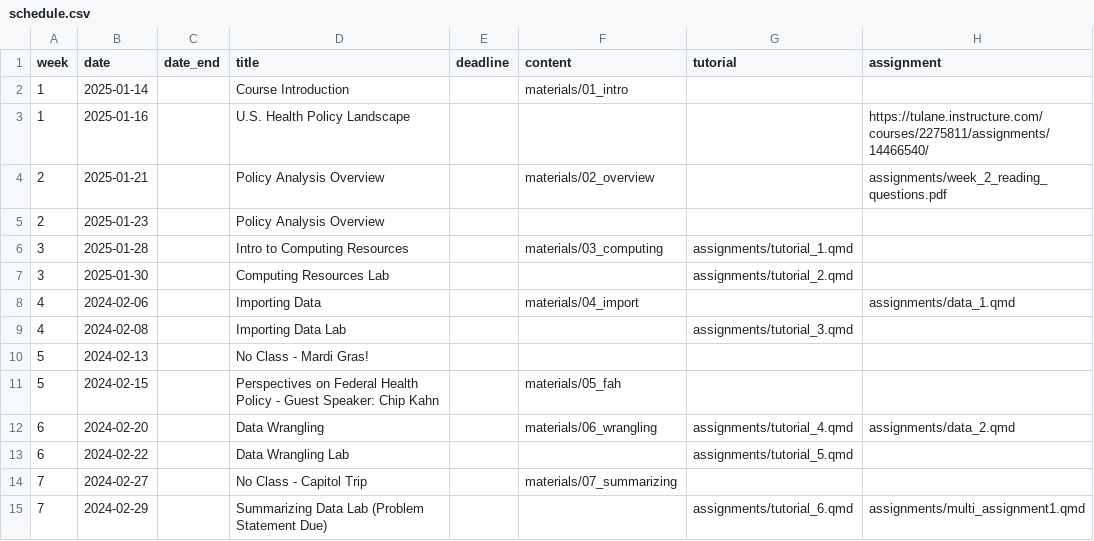
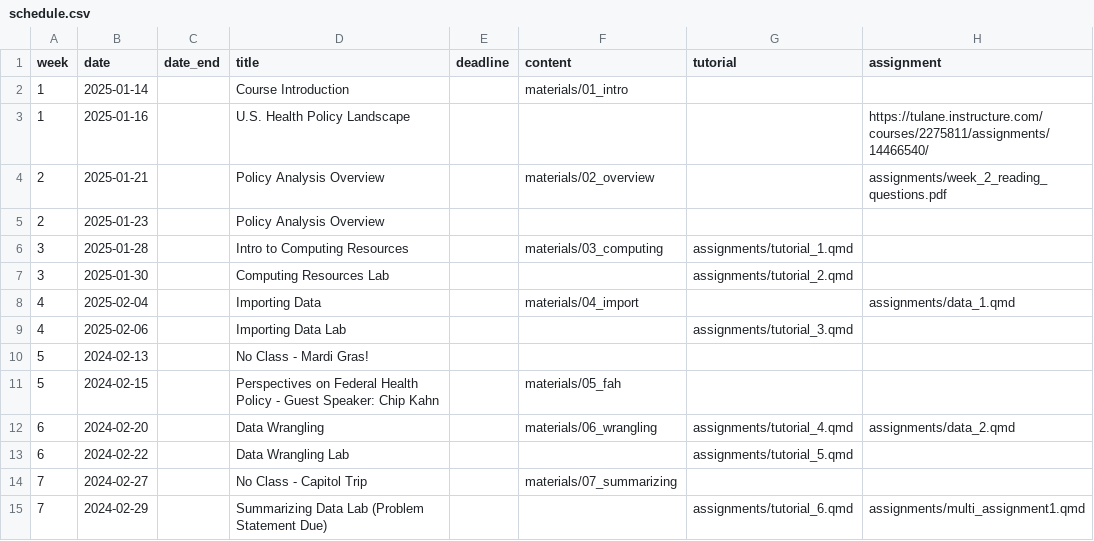
Before and after one commit to k-callison/hpam7660-sp24, a CSV file: data/schedule.csv, drawn as a sheet; only a part is shown.

Commit message:
Updating schedule

```diff
--- a/data/schedule.csv
+++ b/data/schedule.csv
@@ -7,4 +7,4 @@ week,date,date_end,title,deadline,content,tutorial,assignment
 3,2025-01-30,,Computing Resources Lab,,,"assignments/tutorial_2.qmd",
-4,2024-02-06,,Importing Data,,"materials/04_import",,"assignments/data_1.qmd"
-4,2024-02-08,,Importing Data Lab,,,"assignments/tutorial_3.qmd",
+4,2025-02-04,,Importing Data,,"materials/04_import",,"assignments/data_1.qmd"
+4,2025-02-06,,Importing Data Lab,,,"assignments/tutorial_3.qmd",
 5,2024-02-13,,No Class - Mardi Gras!,,,,
```
